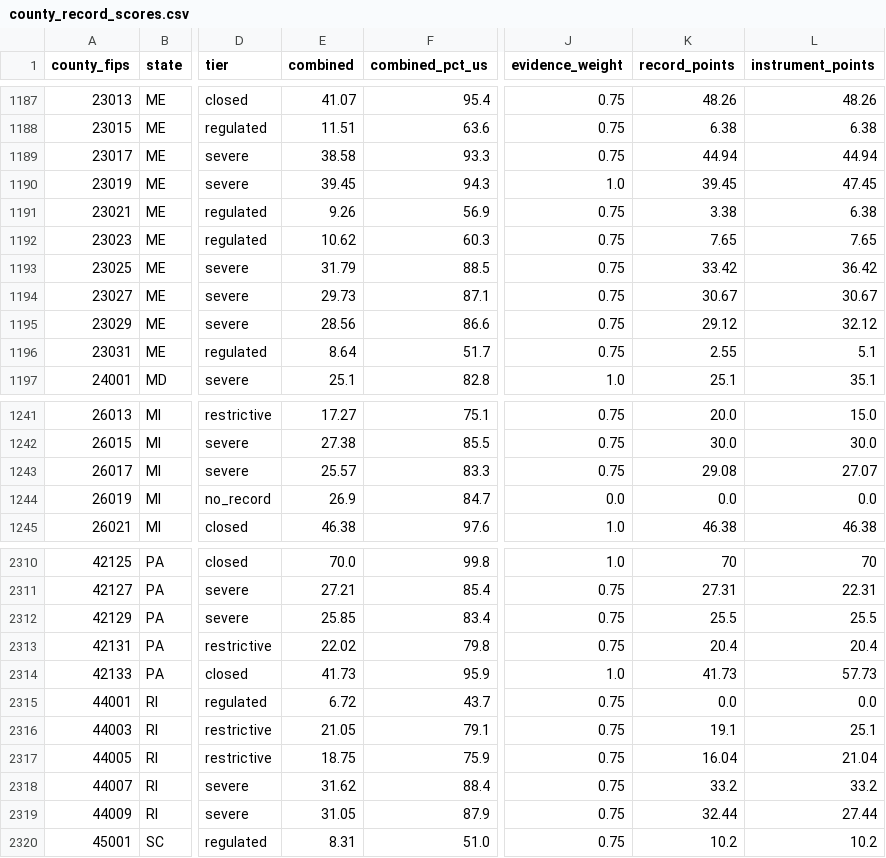
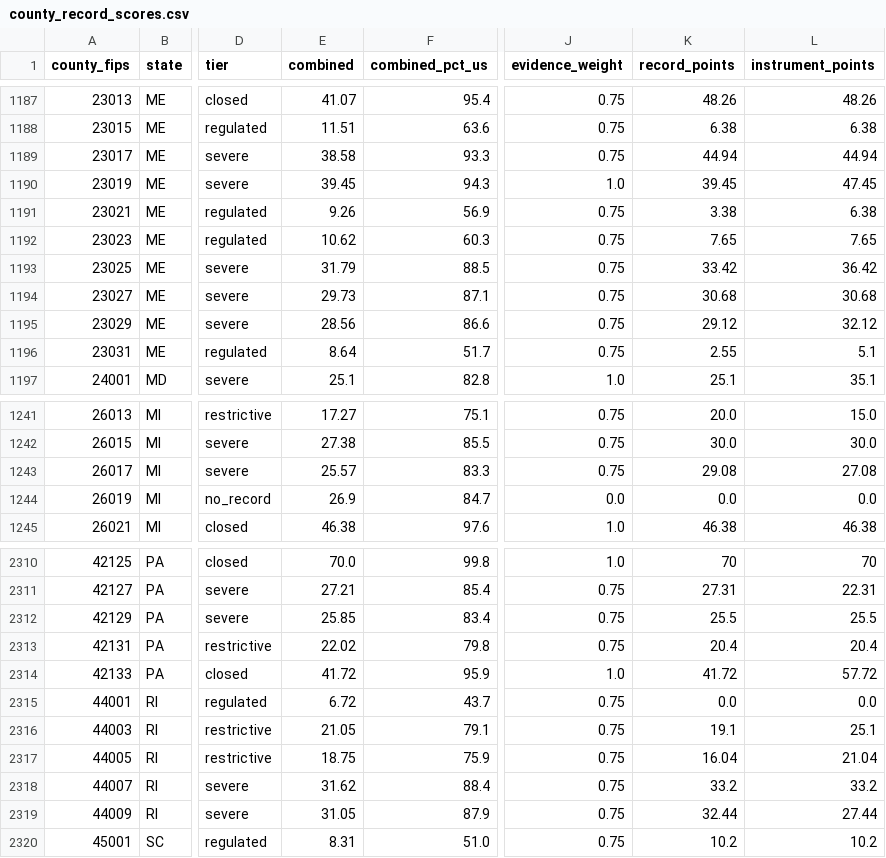
Before and after one commit to pricephillips/renewable-opposition, a CSV file: data/model/county_record_scores.csv, drawn as a sheet; only a part is shown, gaps mark what is left out; the diff covers the shown part only; the diff names each change by its address in the sheet, - before the commit and + after, or states it on an @@ line.

```diff
--- a/data/model/county_record_scores.csv
+++ b/data/model/county_record_scores.csv
-K1194 (record_points): 30.67
+K1194 (record_points): 30.68
-L1194 (instrument_points): 30.67
+L1194 (instrument_points): 30.68
-L1243 (instrument_points): 27.07
+L1243 (instrument_points): 27.08
-E2314 (combined): 41.73
+E2314 (combined): 41.72
-K2314 (record_points): 41.73
+K2314 (record_points): 41.72
-L2314 (instrument_points): 57.73
+L2314 (instrument_points): 57.72
```
Also changed, not shown: 15 edited cells elsewhere in this file, 1 other file.
